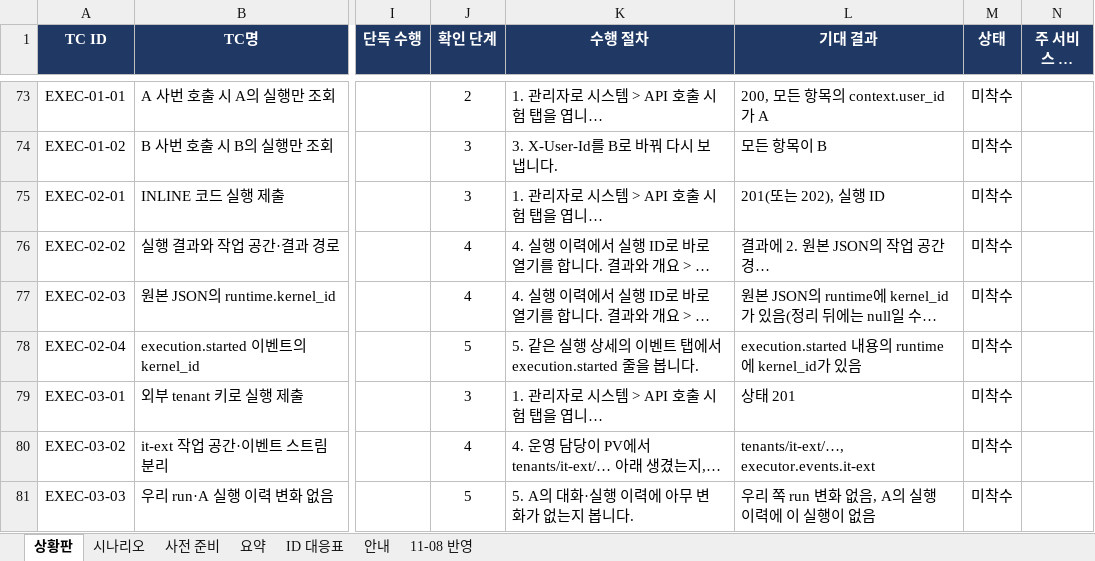
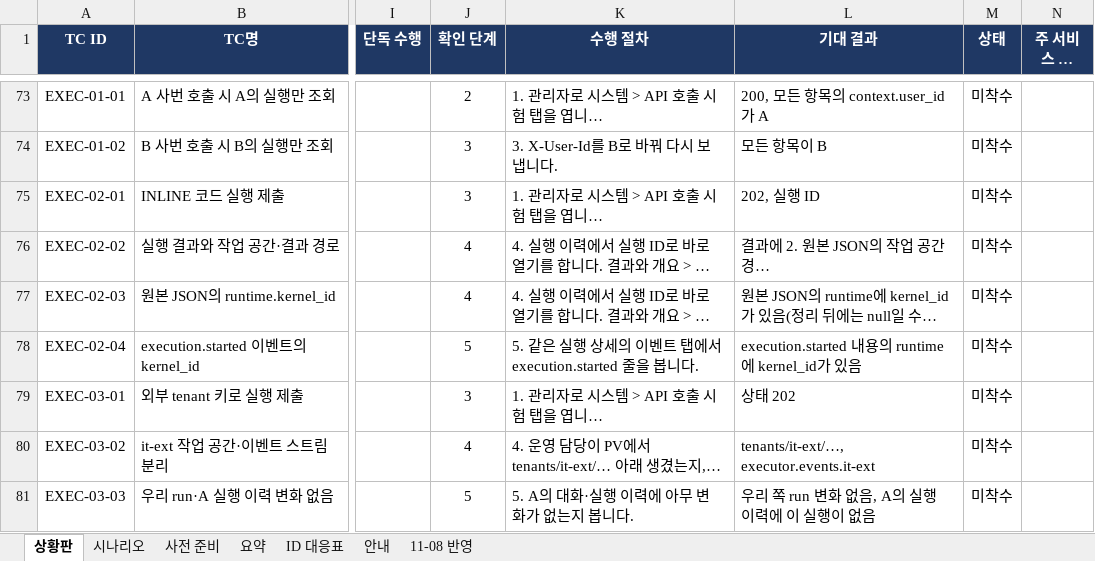
Before and after one commit to KimHwaJin/pr-agentic-service, an Excel workbook: docs/integration-test/integration-test-tracker.xlsx, sheet 상황판, drawn as a sheet; only a part is shown, gaps mark what is left out; long unchanged cells end in …; values as stored, in another font and other column widths than the file's, no borders; conditional formats not drawn; the diff names each change by its address in the sheet, - before the commit and + after, or states it on an @@ line.

```diff
--- a/docs/integration-test/integration-test-tracker.xlsx (sheet 상황판)
+++ b/docs/integration-test/integration-test-tracker.xlsx (sheet 상황판)
-L75 (기대 결과): 201(또는 202), 실행 ID
+L75 (기대 결과): 202, 실행 ID
-L79 (기대 결과): 상태 201
+L79 (기대 결과): 상태 202
```
Also changed, not shown: 2 other files.
